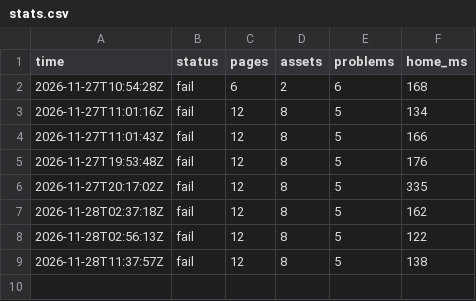
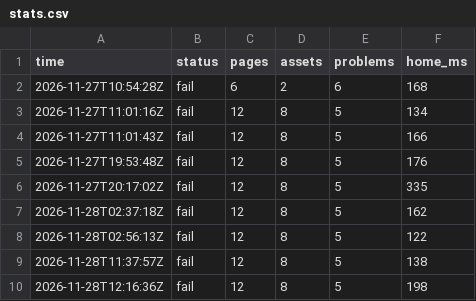
Before and after one commit to aquila-const/aquila-const.github.io, a CSV file: stats.csv, drawn as a sheet.

```diff
--- a/stats.csv
+++ b/stats.csv
@@ -9 +9,2 @@ time,status,pages,assets,problems,home_ms
 2026-11-28T11:37:57Z,fail,12,8,5,138
+2026-11-28T12:16:36Z,fail,12,8,5,198
```
